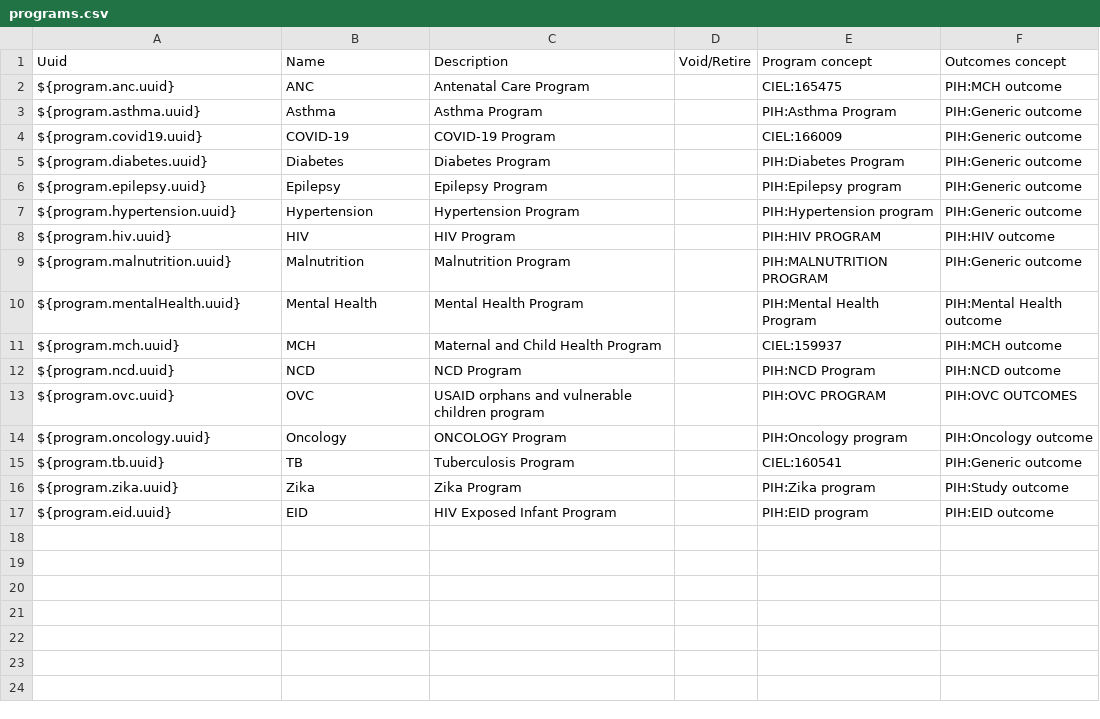
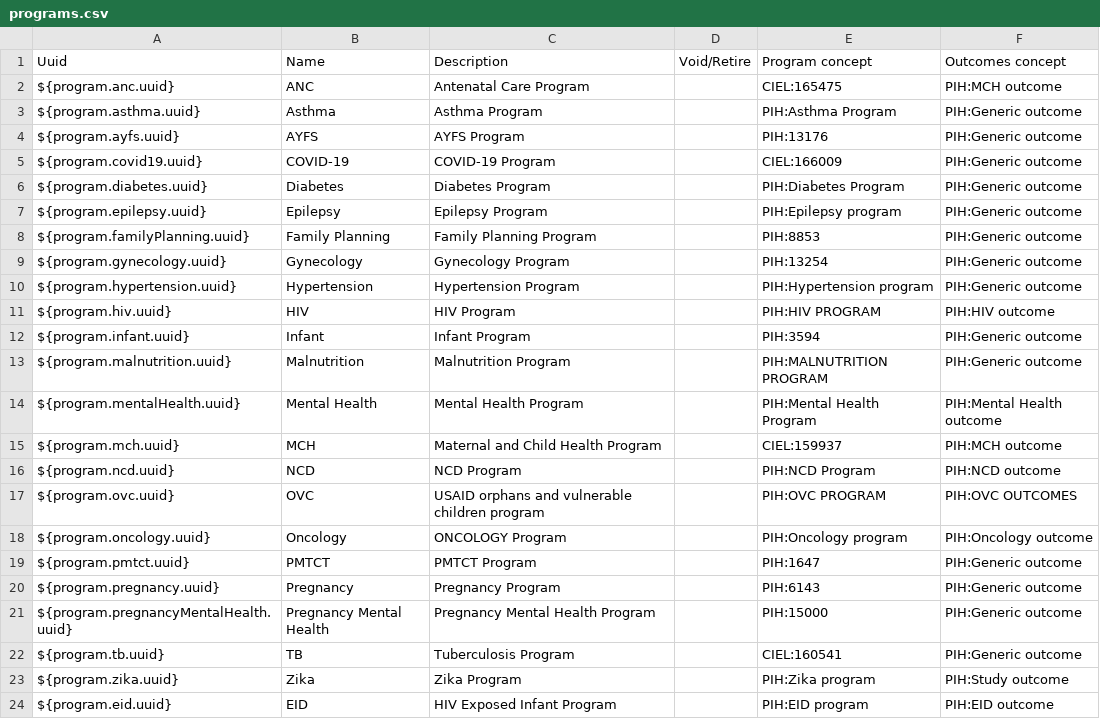
Before and after one commit to PIH/openmrs-config-pihemr, a CSV file: configuration/programs/programs.csv, drawn as a sheet; the diff names each change by its address in the sheet, - before the commit and + after, or states it on an @@ line.

Commit message:
SL-446: Add clinical programs for SL (October 2023) and kgh-test

```diff
--- a/configuration/programs/programs.csv
+++ b/configuration/programs/programs.csv
+row 4: ${program.ayfs.uuid} | AYFS | AYFS Program |  | PIH:13176 | PIH:Generic outcome
+row 8: ${program.familyPlanning.uuid} | Family Planning | Family Planning Program |  | PIH:8853 | PIH:Generic outcome
+row 9: ${program.gynecology.uuid} | Gynecology | Gynecology Program |  | PIH:13254 | PIH:Generic outcome
+row 12: ${program.infant.uuid} | Infant | Infant Program |  | PIH:3594 | PIH:Generic outcome
+row 19: ${program.pmtct.uuid} | PMTCT | PMTCT Program |  | PIH:1647 | PIH:Generic outcome
+row 20: ${program.pregnancy.uuid} | Pregnancy | Pregnancy Program |  | PIH:6143 | PIH:Generic outcome
+row 21: ${program.pregnancyMentalHealth.uuid} | Pregnancy Mental Health | Pregnancy Mental Health Program |  | PIH:15000 | PIH:Generic outcome
```
Also changed, not shown: configuration/programworkflows/programworkflows.csv, configuration/programworkflowstates/programworkflowstates.csv, 5 other files.
